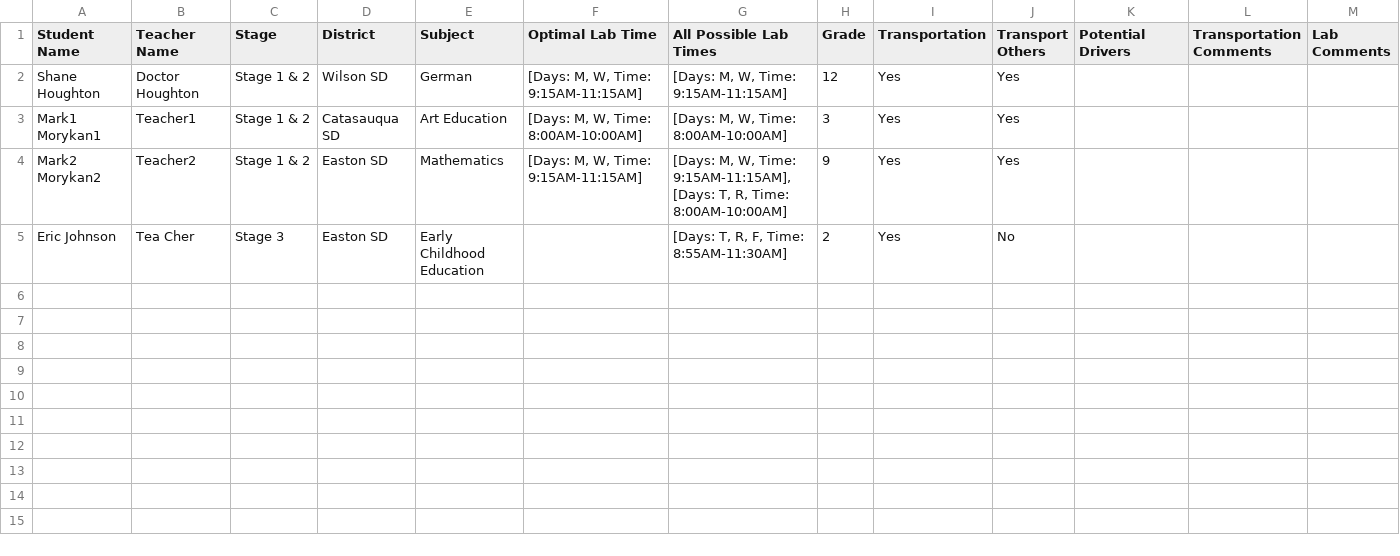
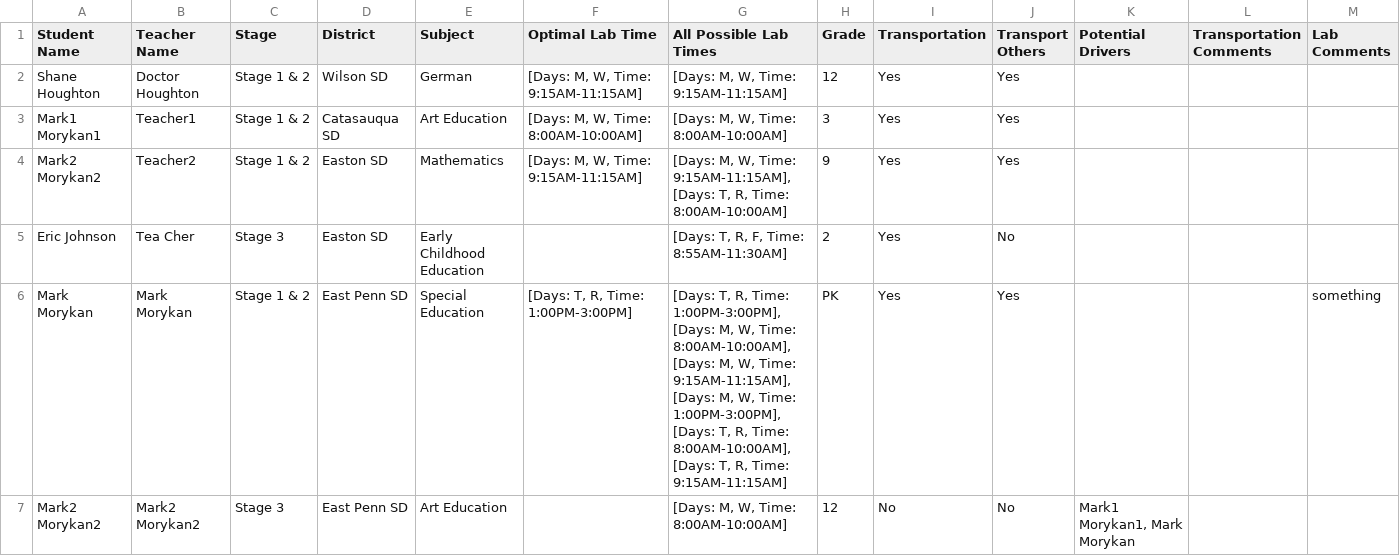
Before and after one commit to nilbogCoffee/ed_sched, a CSV file: sched.csv, drawn as a sheet; the diff names each change by its address in the sheet, - before the commit and + after, or states it on an @@ line.

```diff
--- a/sched.csv
+++ b/sched.csv
+row 6: Mark Morykan | Mark Morykan | Stage 1 & 2 | East Penn SD | Special Education | [Days: T, R, Time: 1:00PM-3:00PM] | [Days: T, R, Time: 1:00PM-3:00PM], [Days: M, W, Time: 8:00AM-10:00AM], [Days: M, W, Time: 9:15AM-11:15AM], [Days: M, W, Time: 1:00PM-3:00PM], [Days: T, R, Time: 8:00AM-10:00AM], [Days: T, R, Time: 9:15AM-11:15AM] | PK | Yes | Yes |  |  | something
+row 7: Mark2 Morykan2 | Mark2 Morykan2 | Stage 3 | East Penn SD | Art Education |  | [Days: M, W, Time: 8:00AM-10:00AM] | 12 | No | No | Mark1 Morykan1, Mark Morykan
```
Also changed, not shown: unmatched_students.csv, 3 other files.
